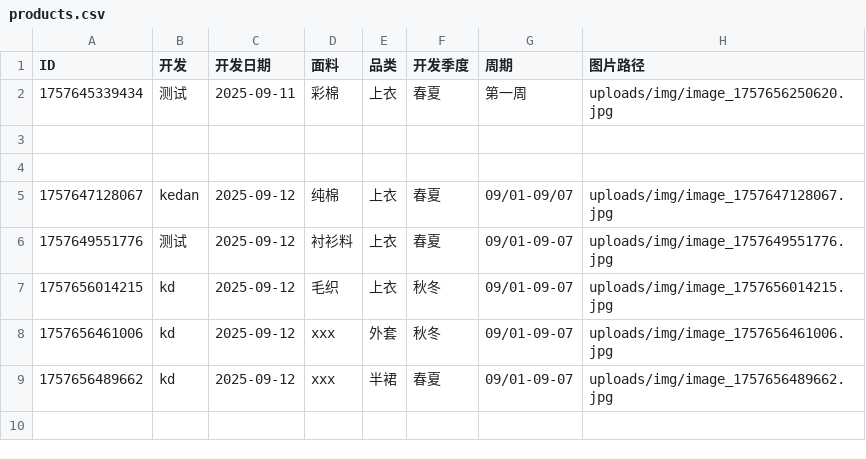
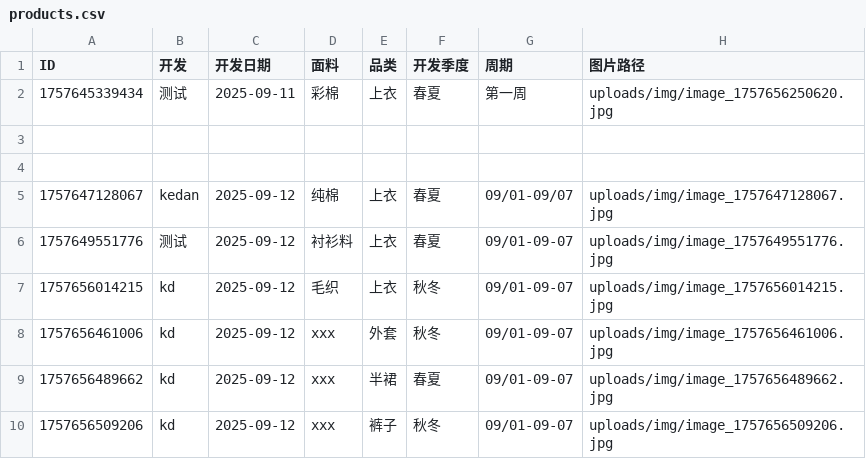
Before and after one commit to wasdkd/Amazon, a CSV file: uploads/products.csv, drawn as a sheet; the diff names each change by its address in the sheet, - before the commit and + after, or states it on an @@ line.

Commit message:
更新产品数据: kd - 裤子

```diff
--- a/uploads/products.csv
+++ b/uploads/products.csv
+row 10: 1757656509206 | kd | 2025-09-12 | xxx | 裤子 | 秋冬 | 09/01-09-07 | uploads/img/image_1757656509206.jpg
```
